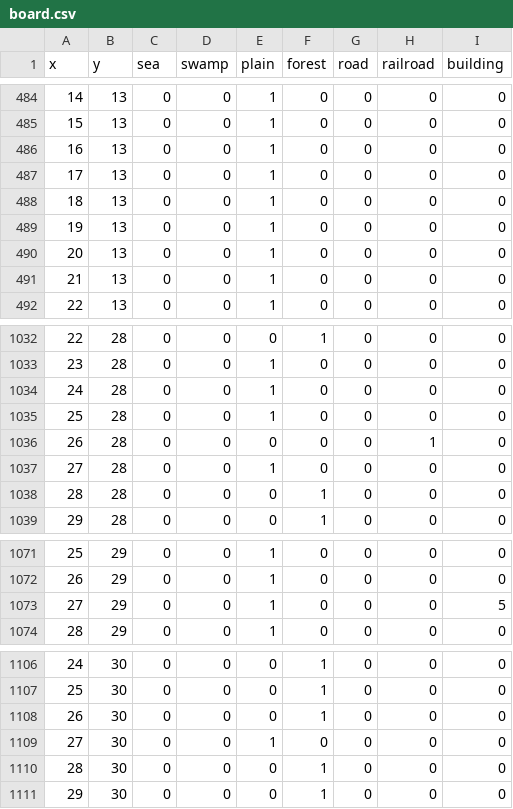
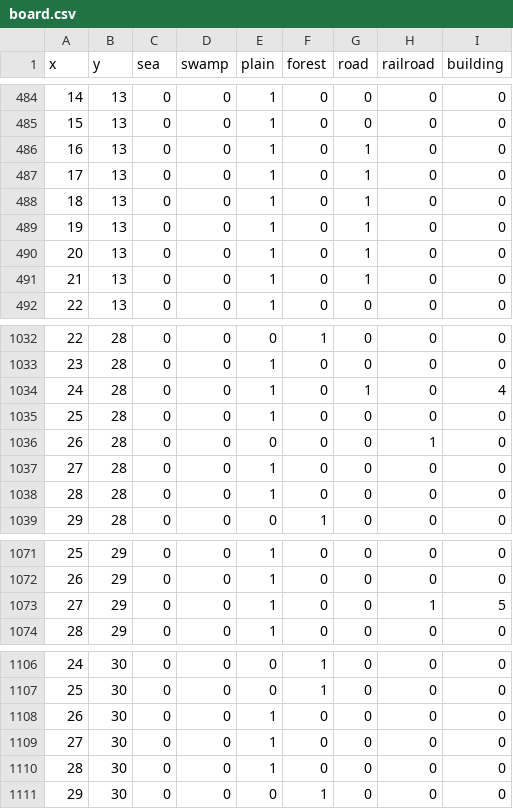
Before and after one commit to chernomor5/CommandoGame, a CSV file: src/board.csv, drawn as a sheet; only a part is shown, gaps mark what is left out; the diff covers the shown part only.

Commit message:
added car rentals and road between 24,11 and 12,9

```diff
--- a/src/board.csv
+++ b/src/board.csv
@@ -485,8 +485,8 @@ x,y,sea,swamp,plain,forest,road,railroad,building
 15,13,0,0,1,0,0,0,0
-16,13,0,0,1,0,0,0,0
-17,13,0,0,1,0,0,0,0
-18,13,0,0,1,0,0,0,0
-19,13,0,0,1,0,0,0,0
-20,13,0,0,1,0,0,0,0
-21,13,0,0,1,0,0,0,0
+16,13,0,0,1,0,1,0,0
+17,13,0,0,1,0,1,0,0
+18,13,0,0,1,0,1,0,0
+19,13,0,0,1,0,1,0,0
+20,13,0,0,1,0,1,0,0
+21,13,0,0,1,0,1,0,0
 22,13,0,0,1,0,0,0,0
@@ -1033,3 +1033,3 @@ x,y,sea,swamp,plain,forest,road,railroad,building
 23,28,0,0,1,0,0,0,0
-24,28,0,0,1,0,0,0,0
+24,28,0,0,1,0,1,0,4
 25,28,0,0,1,0,0,0,0
@@ -1037,3 +1037,3 @@ x,y,sea,swamp,plain,forest,road,railroad,building
 27,28,0,0,1,0,0,0,0
-28,28,0,0,0,1,0,0,0
+28,28,0,0,1,0,0,0,0
 29,28,0,0,0,1,0,0,0
@@ -1072,3 +1072,3 @@ x,y,sea,swamp,plain,forest,road,railroad,building
 26,29,0,0,1,0,0,0,0
-27,29,0,0,1,0,0,0,5
+27,29,0,0,1,0,0,1,5
 28,29,0,0,1,0,0,0,0
@@ -1107,5 +1107,5 @@ x,y,sea,swamp,plain,forest,road,railroad,building
 25,30,0,0,0,1,0,0,0
-26,30,0,0,0,1,0,0,0
+26,30,0,0,1,0,0,0,0
 27,30,0,0,1,0,0,0,0
-28,30,0,0,0,1,0,0,0
+28,30,0,0,1,0,0,0,0
 29,30,0,0,0,1,0,0,0
```
Also changed, not shown: 16 edited cells elsewhere in this file.
